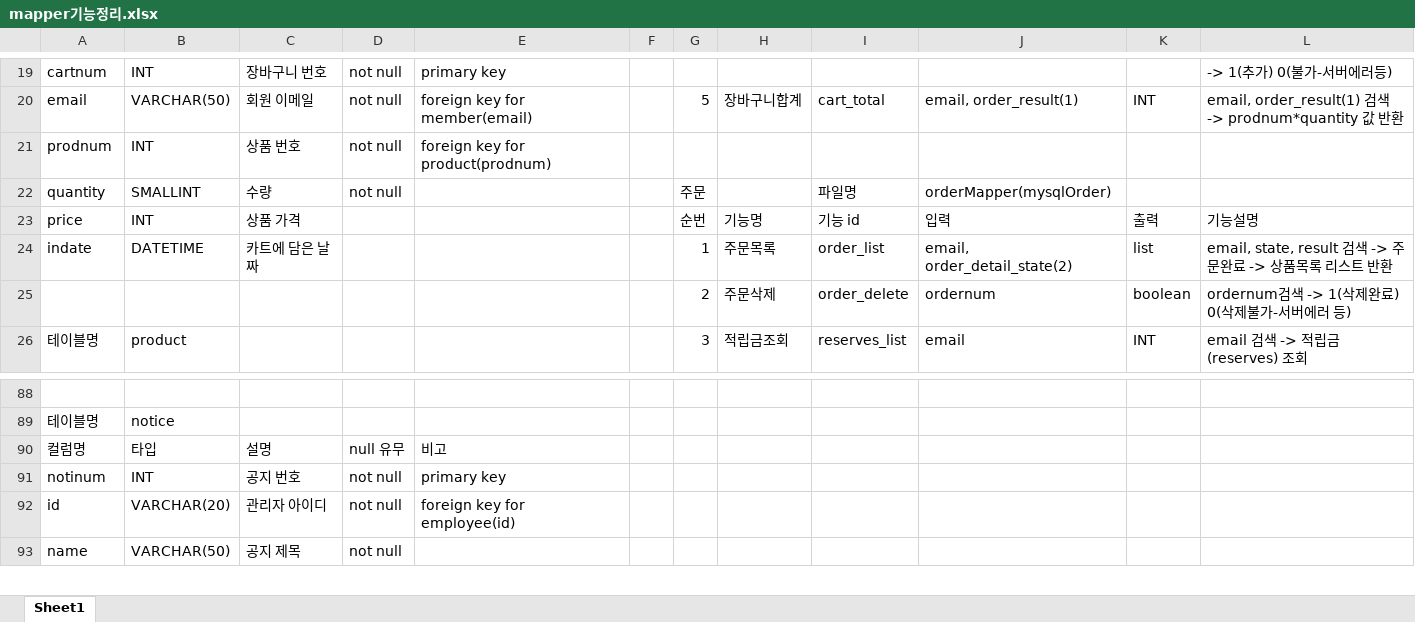
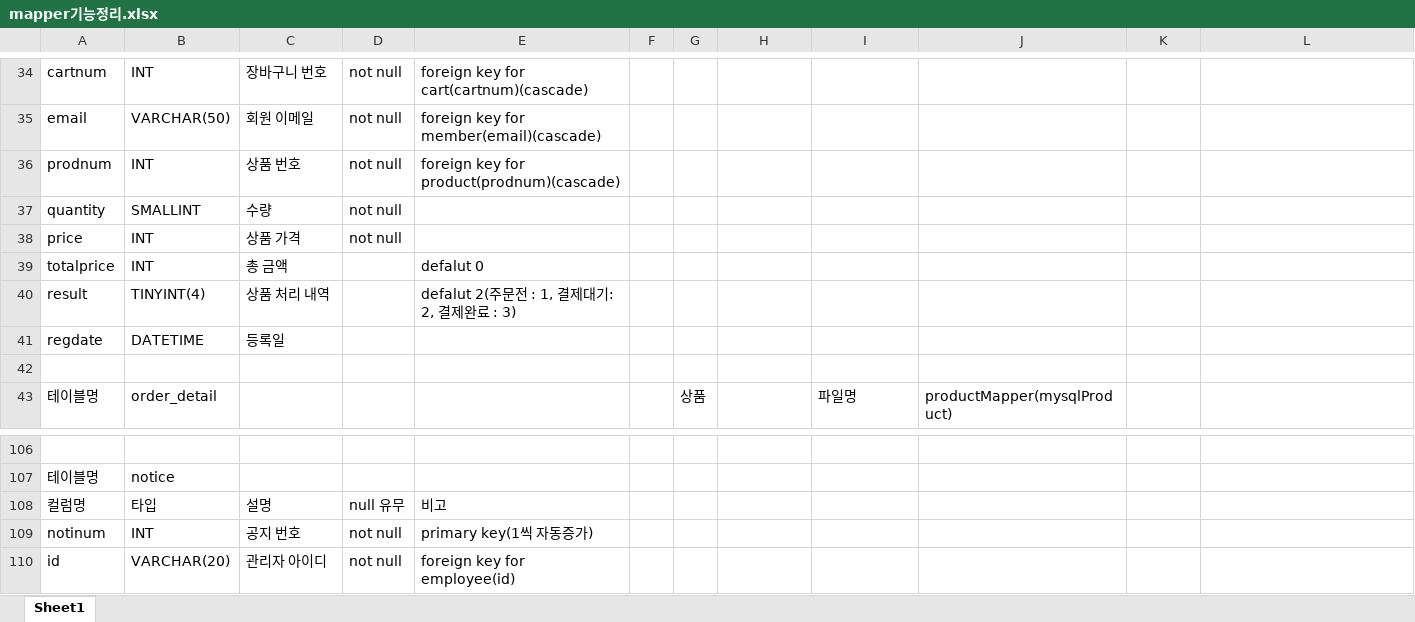
Before and after one commit to Naury74/Boramjul_Web, an Excel workbook: 스프링작업자료/Mapper/mapper기능정리.xlsx, sheet Sheet1, drawn as a sheet; only a part is shown, gaps mark what is left out; the shorter side is filled out with more unchanged rows; values as stored, in another font and other column widths than the file's, no cell formats; removed rows and columns are numbered as before the commit, all else as after; the diff covers the shown part only; the diff names each change by its address in the sheet, - before the commit and + after, or states it on an @@ line.

Commit message:
210518_ordermapper 작업 중

```diff
--- a/스프링작업자료/Mapper/mapper기능정리.xlsx (sheet Sheet1)
+++ b/스프링작업자료/Mapper/mapper기능정리.xlsx (sheet Sheet1)
-E34: primary key
+E34: foreign key for cart(cartnum)(cascade)
-L34: -> 1(추가) 0(불가-서버에러등)
+L34: (empty)
-E35: foreign key for member(email)
+E35: foreign key for member(email)(cascade)
-G35: 5
+G35: (empty)
-H35: 장바구니합계
+H35: (empty)
-I35: cart_total
+I35: (empty)
-J35: email, order_result(1)
+J35: (empty)
-K35: INT
+K35: (empty)
-L35: email, order_result(1) 검색 -> prodnum*quantity 값 반환
+L35: (empty)
-E36: foreign key for product(prodnum)
+E36: foreign key for product(prodnum)(cascade)
-G37: 주문
+G37: (empty)
-I37: 파일명
+I37: (empty)
-J37: orderMapper(mysqlOrder)
+J37: (empty)
-D38: (empty)
+D38: not null
-G38: 순번
+G38: (empty)
-H38: 기능명
+H38: (empty)
-I38: 기능 id
+I38: (empty)
-J38: 입력
+J38: (empty)
-K38: 출력
+K38: (empty)
-L38: 기능설명
+L38: (empty)
-row 24: indate | DATETIME | 카트에 담은 날짜 |  |  |  | 1 | 주문목록 | order_list | email, order_detail_state(2) | list | email, state, result 검색 -> 주문완료 -> 상품목록 리스트 반환
-row 25:  |  |  |  |  |  | 2 | 주문삭제 | order_delete | ordernum | boolean | ordernum검색 -> 1(삭제완료) 0(삭제불가-서버에러 등)
+row 39: totalprice | INT | 총 금액 |  | defalut 0
+row 40: result | TINYINT(4) | 상품 처리 내역 |  | defalut 2(주문전 : 1, 결제대기: 2, 결제완료 : 3)
+row 41: regdate | DATETIME | 등록일
-row 42: 테이블명 | product |  |  |  |  | 3 | 적립금조회 | reserves_list | email | INT | email 검색 -> 적립금(reserves) 조회
+row 42: (empty)
+row 43: 테이블명 | order_detail |  |  |  |  | 상품 |  | 파일명 | productMapper(mysqlProduct)
-E109: primary key
+E109: primary key(1씩 자동증가)
```
Also changed, not shown: 43 added rows, 27 removed rows and 133 edited cells elsewhere in this sheet, cell formats, 4 other files.
